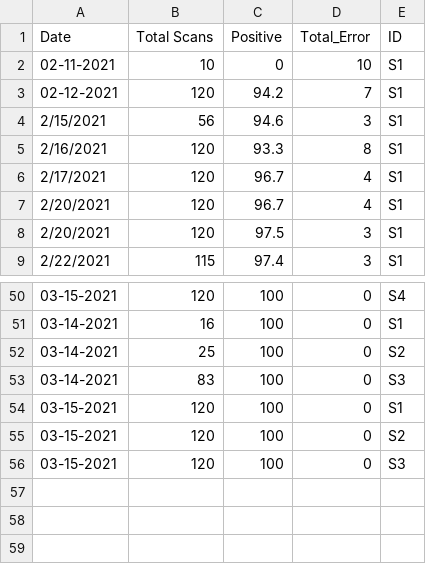
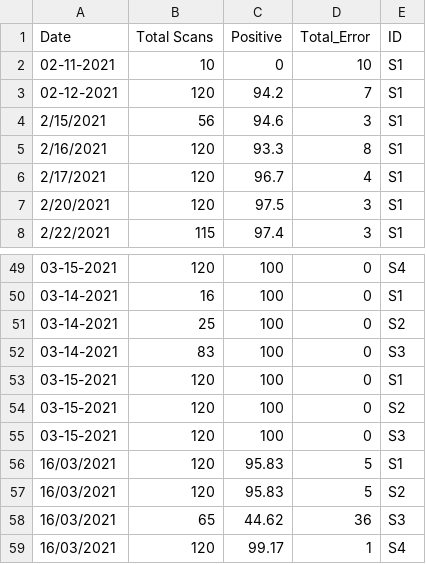
Before and after one commit to MONSTERharper/extra, a CSV file: vis.csv, drawn as a sheet; only a part is shown, gaps mark what is left out; removed rows and columns are numbered as before the commit, all else as after; the diff names each change by its address in the sheet, - before the commit and + after, or states it on an @@ line.

Commit message:
Update vis.csv

```diff
--- a/vis.csv
+++ b/vis.csv
-row 7: 2/20/2021 | 120 | 96.7 | 4 | S1
+row 56: 16/03/2021 | 120 | 95.83 | 5 | S1
+row 57: 16/03/2021 | 120 | 95.83 | 5 | S2
+row 58: 16/03/2021 | 65 | 44.62 | 36 | S3
+row 59: 16/03/2021 | 120 | 99.17 | 1 | S4
```
